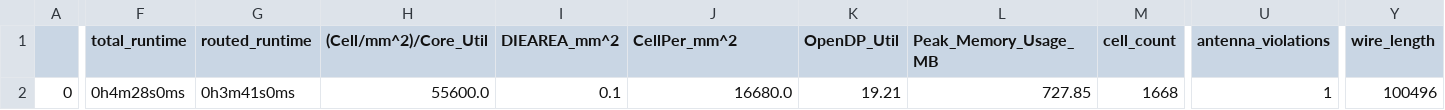
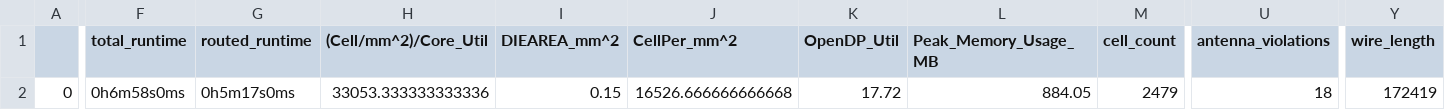
Before and after one commit to q3k/qf100, a CSV file: signoff/mkQF100Fabric/final_summary_report.csv, drawn as a sheet; only a part is shown, gaps mark what is left out; the diff covers the shown part only; the diff names each change by its address in the sheet, - before the commit and + after, or states it on an @@ line.

```diff
--- a/signoff/mkQF100Fabric/final_summary_report.csv
+++ b/signoff/mkQF100Fabric/final_summary_report.csv
-F2 (total_runtime): 0h4m28s0ms
+F2 (total_runtime): 0h6m58s0ms
-G2 (routed_runtime): 0h3m41s0ms
+G2 (routed_runtime): 0h5m17s0ms
-H2 ((Cell/mm^2)/Core_Util): 55600.0
+H2 ((Cell/mm^2)/Core_Util): 33053.333333333336
-I2 (DIEAREA_mm^2): 0.1
+I2 (DIEAREA_mm^2): 0.15
-J2 (CellPer_mm^2): 16680.0
+J2 (CellPer_mm^2): 16526.666666666668
-K2 (OpenDP_Util): 19.21
+K2 (OpenDP_Util): 17.72
-L2 (Peak_Memory_Usage_MB): 727.85
+L2 (Peak_Memory_Usage_MB): 884.05
-M2 (cell_count): 1668
+M2 (cell_count): 2479
-U2 (antenna_violations): 1
+U2 (antenna_violations): 18
-Y2 (wire_length): 100496
+Y2 (wire_length): 172419
```
Also changed, not shown: 23 edited cells elsewhere in this file, signoff/mkLanaiCPU/final_summary_report.csv, signoff/mkQF100Memory/final_summary_report.csv, 50 other files.
